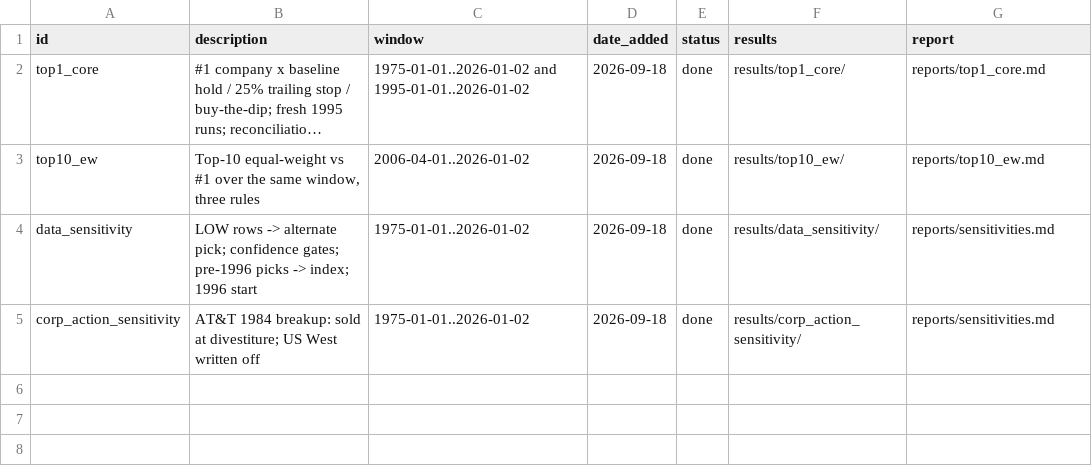
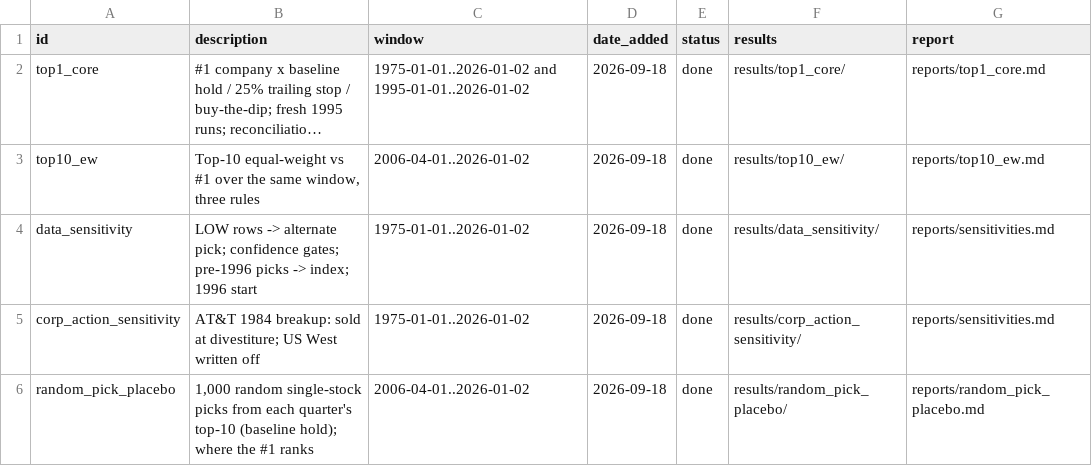
Before and after one commit to asndiallo/sp500-backtests, a CSV file: scenarios/index.csv, drawn as a sheet; long unchanged cells end in ….

```diff
--- a/scenarios/index.csv
+++ b/scenarios/index.csv
@@ -5 +5,2 @@ data_sensitivity,"LOW rows -> alternate pick; confidence gates; pre-1996 picks -
 corp_action_sensitivity,"AT&T 1984 breakup: sold at divestiture; US West written off",1975-01-01..2026-01-02,2026-09-18,done,results/corp_action_sensitivity/,reports/sensitivities.md
+random_pick_placebo,"1,000 random single-stock picks from each quarter's top-10 (baseline hold); where the #1 ranks",2006-04-01..2026-01-02,2026-09-18,done,results/random_pick_placebo/,reports/random_pick_placebo.md
```
Also changed, not shown: 10 other files.
